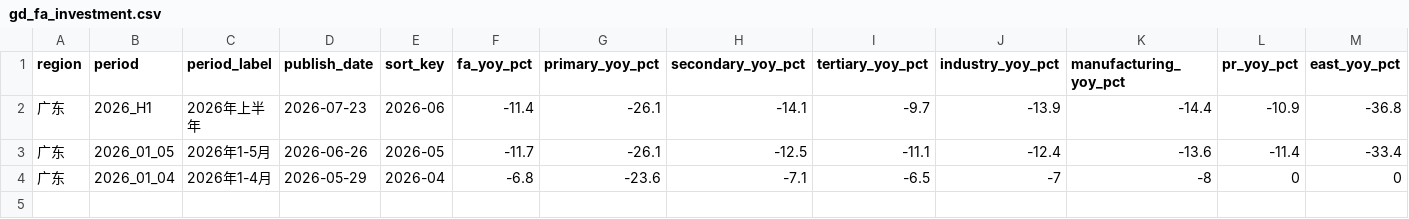
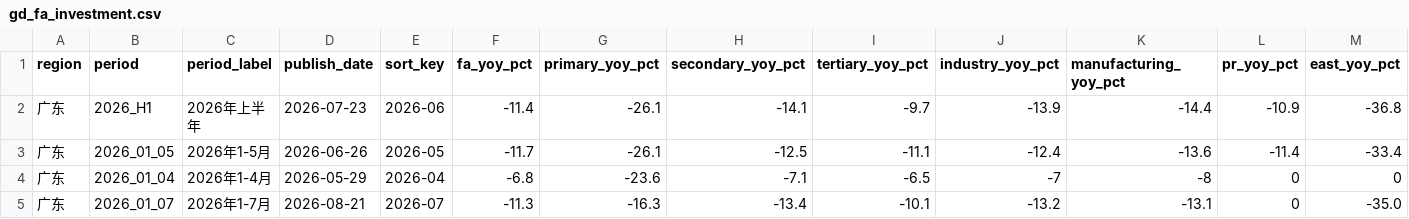
Before and after one commit to xuefeng0324/realty, a CSV file: realty_app/static/gd_fa_investment.csv, drawn as a sheet; only a part is shown; rows hold the shown columns only; the diff names each change by its address in the sheet, - before the commit and + after, or states it on an @@ line.

Commit message:
fix(realty_app): 补广东 6 个月度 CSV 的 2026-1-7 月数据 (v1.122.18 / 297)
广东省统计局 stats.gd.gov.cn/tjkx185 列表页 2026-08-21/08-31 发了 6 条
1—7 月份简讯（经济 / 工业 / 房地产 / 固投 / 消费品 / 服务业）。本会话通
过 web_fetch 直接打源站列表页 + 公告正文，按各 CSV 现有 schema 各追加
1 行 2026_01_07。append_recent_stats70.py 跑 stats_70.csv：上游
hugohe3/70cityprice 2026/7 月同比列未补齐（0/70 城），完整性闸门
正确拒绝追加，stats_70 维持 EXEMPT 等上游补全。

freshness GD 系列 19/9 天 OK，6 files changed, 6 insertions(+)，无
BOM-only 噪音。仍 STALE 的 4 源均为季度 / 月度季节性静默。

变更：
- gd_economy.csv / gd_fa_investment.csv / gd_industrial.csv /
  gd_real_estate_brief.csv / gd_retail.csv / gd_services.csv 各 +1 行
- docs/FRESHNESS_CHECK.md 同步更新「GD 系列已补」状态
- README.md 版本表 +1 行 v1.122.18
- changelog/2026-09-09-v1.122.18-补广东2026-1-7月月度数据.md 新增
- src/manifest.json versionCode 296 → 297
- src/config.ts versionName 1.122.17 → 1.122.18
- package.json version 1.122.17 → 1.122.18

Bump patch via scripts/bump-version.mjs patch (versionCode 自动 +1)。

```diff
--- a/realty_app/static/gd_fa_investment.csv
+++ b/realty_app/static/gd_fa_investment.csv
+row 5: 广东 | 2026_01_07 | 2026年1-7月 | 2026-08-21 | 2026-07 | -11.3 | -16.3 | -13.4 | -10.1 | -13.2 | -13.1 | 0 | -35.0
```
Also changed, not shown: realty_app/static/gd_economy.csv, realty_app/static/gd_industrial.csv, 9 other files.
